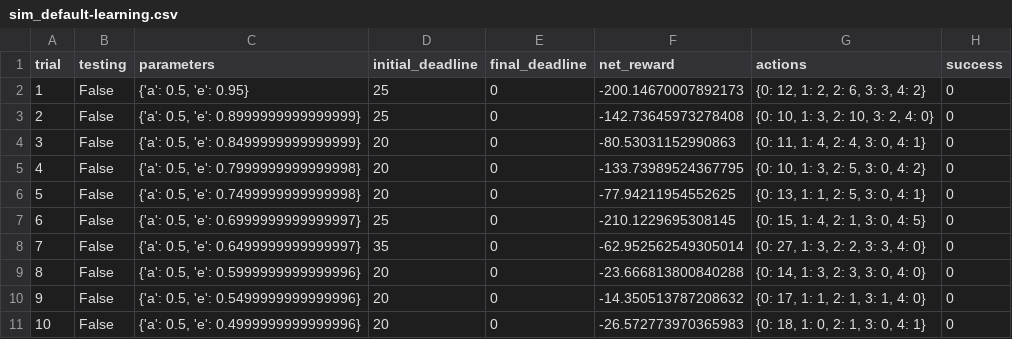
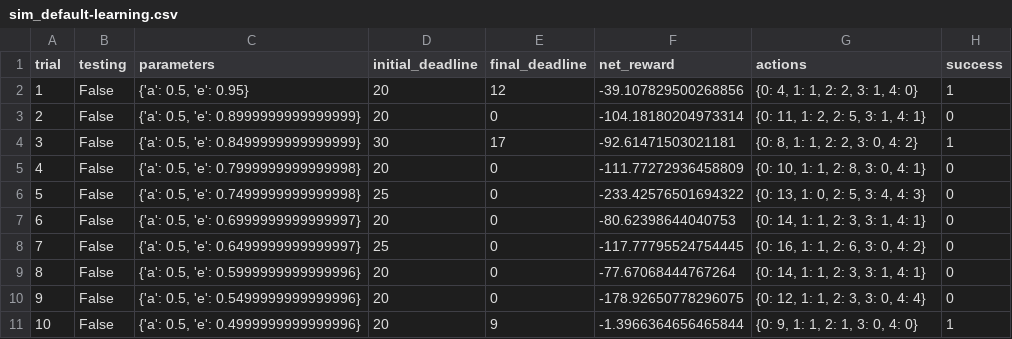
Before and after one commit to bastiancy/machine-learning, a CSV file: projects/smartcab/logs/sim_default-learning.csv, drawn as a sheet; only a part is shown; the diff covers the shown part only.

```diff
--- a/projects/smartcab/logs/sim_default-learning.csv
+++ b/projects/smartcab/logs/sim_default-learning.csv
@@ -1,11 +1,11 @@
 trial,testing,parameters,initial_deadline,final_deadline,net_reward,actions,success
-1,False,"{'a': 0.5, 'e': 0.95}",25,0,-200.14670007892173,"{0: 12, 1: 2, 2: 6, 3: 3, 4: 2}",0
-2,False,"{'a': 0.5, 'e': 0.8999999999999999}",25,0,-142.73645973278408,"{0: 10, 1: 3, 2: 10, 3: 2, 4: 0}",0
-3,False,"{'a': 0.5, 'e': 0.8499999999999999}",20,0,-80.53031152990863,"{0: 11, 1: 4, 2: 4, 3: 0, 4: 1}",0
-4,False,"{'a': 0.5, 'e': 0.7999999999999998}",20,0,-133.73989524367795,"{0: 10, 1: 3, 2: 5, 3: 0, 4: 2}",0
-5,False,"{'a': 0.5, 'e': 0.7499999999999998}",20,0,-77.94211954552625,"{0: 13, 1: 1, 2: 5, 3: 0, 4: 1}",0
-6,False,"{'a': 0.5, 'e': 0.6999999999999997}",25,0,-210.1229695308145,"{0: 15, 1: 4, 2: 1, 3: 0, 4: 5}",0
-7,False,"{'a': 0.5, 'e': 0.6499999999999997}",35,0,-62.952562549305014,"{0: 27, 1: 3, 2: 2, 3: 3, 4: 0}",0
-8,False,"{'a': 0.5, 'e': 0.5999999999999996}",20,0,-23.666813800840288,"{0: 14, 1: 3, 2: 3, 3: 0, 4: 0}",0
-9,False,"{'a': 0.5, 'e': 0.5499999999999996}",20,0,-14.350513787208632,"{0: 17, 1: 1, 2: 1, 3: 1, 4: 0}",0
-10,False,"{'a': 0.5, 'e': 0.4999999999999996}",20,0,-26.572773970365983,"{0: 18, 1: 0, 2: 1, 3: 0, 4: 1}",0
+1,False,"{'a': 0.5, 'e': 0.95}",20,12,-39.107829500268856,"{0: 4, 1: 1, 2: 2, 3: 1, 4: 0}",1
+2,False,"{'a': 0.5, 'e': 0.8999999999999999}",20,0,-104.18180204973314,"{0: 11, 1: 2, 2: 5, 3: 1, 4: 1}",0
+3,False,"{'a': 0.5, 'e': 0.8499999999999999}",30,17,-92.61471503021181,"{0: 8, 1: 1, 2: 2, 3: 0, 4: 2}",1
+4,False,"{'a': 0.5, 'e': 0.7999999999999998}",20,0,-111.77272936458809,"{0: 10, 1: 1, 2: 8, 3: 0, 4: 1}",0
+5,False,"{'a': 0.5, 'e': 0.7499999999999998}",25,0,-233.42576501694322,"{0: 13, 1: 0, 2: 5, 3: 4, 4: 3}",0
+6,False,"{'a': 0.5, 'e': 0.6999999999999997}",20,0,-80.62398644040753,"{0: 14, 1: 1, 2: 3, 3: 1, 4: 1}",0
+7,False,"{'a': 0.5, 'e': 0.6499999999999997}",25,0,-117.77795524754445,"{0: 16, 1: 1, 2: 6, 3: 0, 4: 2}",0
+8,False,"{'a': 0.5, 'e': 0.5999999999999996}",20,0,-77.67068444767264,"{0: 14, 1: 1, 2: 3, 3: 1, 4: 1}",0
+9,False,"{'a': 0.5, 'e': 0.5499999999999996}",20,0,-178.92650778296075,"{0: 12, 1: 1, 2: 3, 3: 0, 4: 4}",0
+10,False,"{'a': 0.5, 'e': 0.4999999999999996}",20,9,-1.3966364656465844,"{0: 9, 1: 1, 2: 1, 3: 0, 4: 0}",1
```
Also changed, not shown: 76 edited cells elsewhere in this file, 7 other files.
